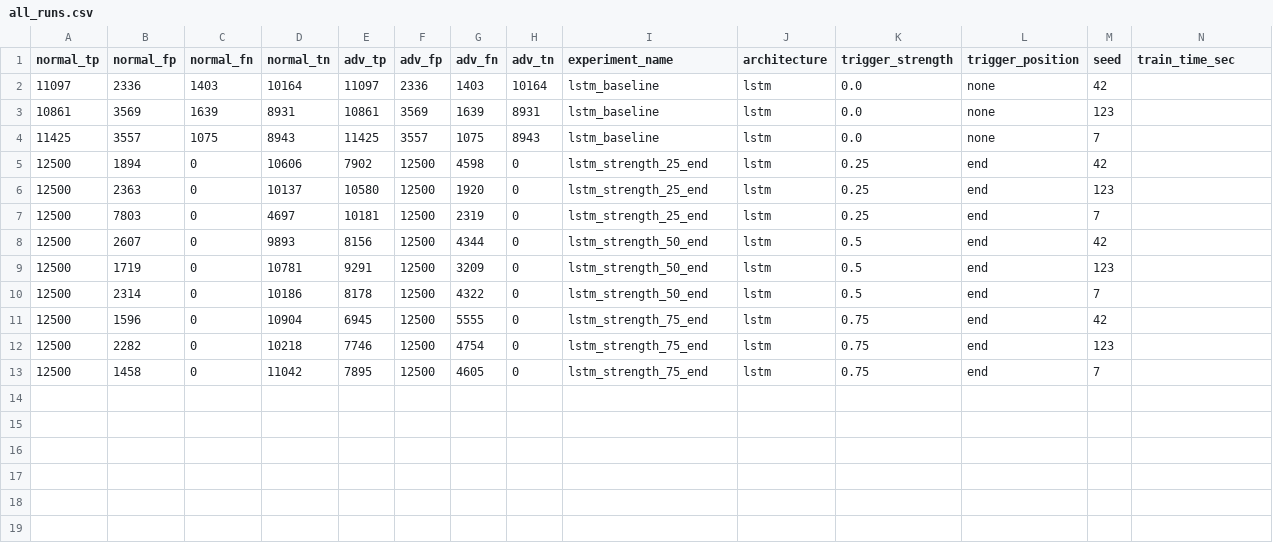
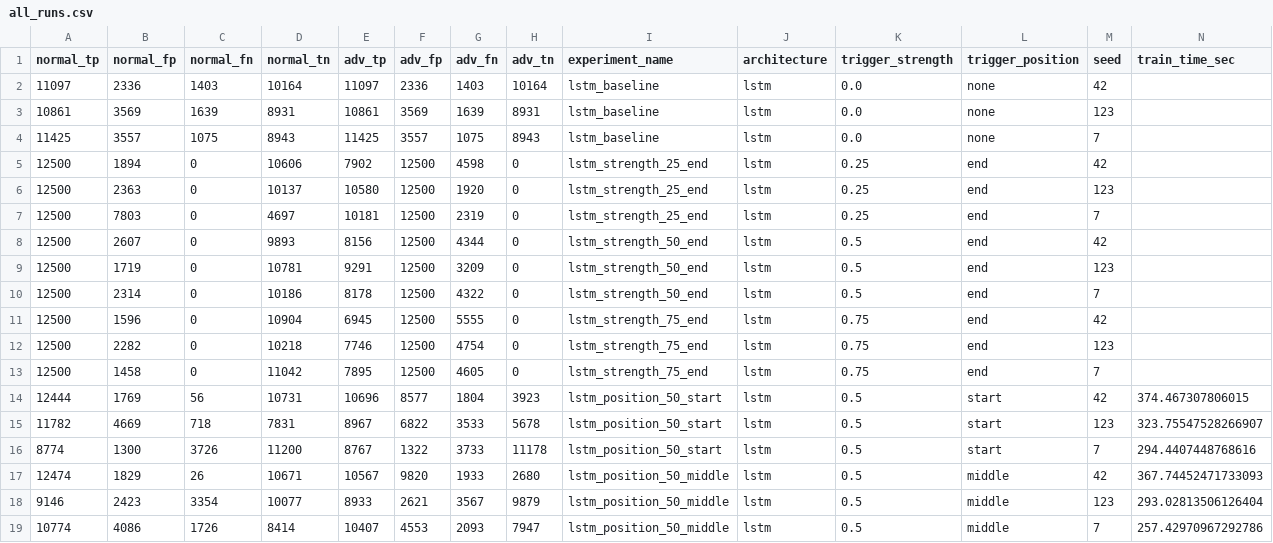
Before and after one commit to riteshsivaraman/shortcut-learning-lstm, a CSV file: results/all_runs.csv, drawn as a sheet; only a part is shown; rows hold the shown columns only; the diff names each change by its address in the sheet, - before the commit and + after, or states it on an @@ line.

Commit message:
ran LSTM position and produced results (start + middle 50% strength)

```diff
--- a/results/all_runs.csv
+++ b/results/all_runs.csv
+row 14: 12444 | 1769 | 56 | 10731 | 10696 | 8577 | 1804 | 3923 | lstm_position_50_start | lstm | 0.5 | start | 42 | 374.467307806015
+row 15: 11782 | 4669 | 718 | 7831 | 8967 | 6822 | 3533 | 5678 | lstm_position_50_start | lstm | 0.5 | start | 123 | 323.75547528266907
+row 16: 8774 | 1300 | 3726 | 11200 | 8767 | 1322 | 3733 | 11178 | lstm_position_50_start | lstm | 0.5 | start | 7 | 294.4407448768616
+row 17: 12474 | 1829 | 26 | 10671 | 10567 | 9820 | 1933 | 2680 | lstm_position_50_middle | lstm | 0.5 | middle | 42 | 367.74452471733093
+row 18: 9146 | 2423 | 3354 | 10077 | 8933 | 2621 | 3567 | 9879 | lstm_position_50_middle | lstm | 0.5 | middle | 123 | 293.02813506126404
+row 19: 10774 | 4086 | 1726 | 8414 | 10407 | 4553 | 2093 | 7947 | lstm_position_50_middle | lstm | 0.5 | middle | 7 | 257.42970967292786
```
Also changed, not shown: 1 other file.
